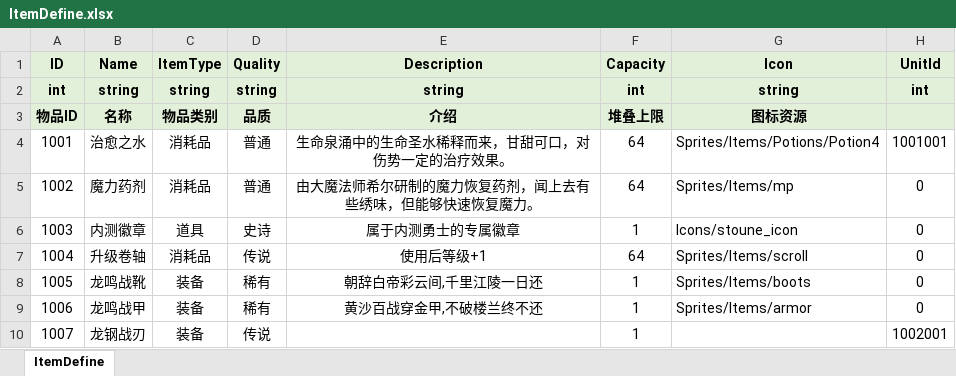
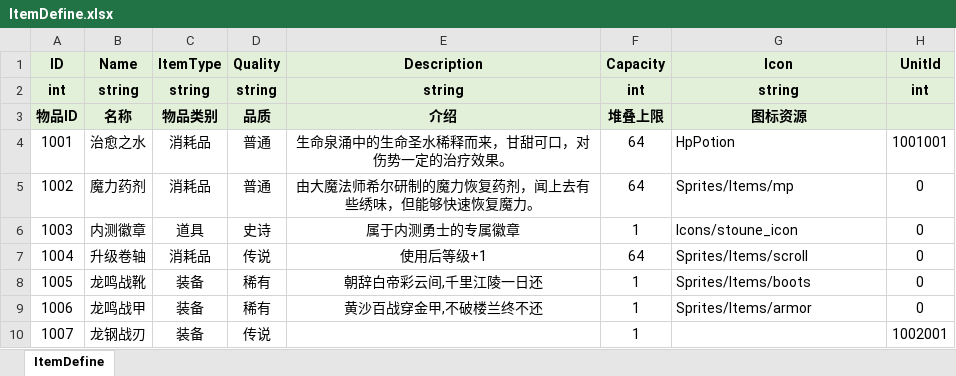
Before and after one commit to fuyouawa/MMORPG, an Excel workbook: SERVER/Common/Data/excel/ItemDefine.xlsx, sheet ItemDefine, drawn as a sheet; values as stored, in another font and other column widths than the file's, no borders; conditional formats not drawn; the diff names each change by its address in the sheet, - before the commit and + after, or states it on an @@ line.

```diff
--- a/SERVER/Common/Data/excel/ItemDefine.xlsx (sheet ItemDefine)
+++ b/SERVER/Common/Data/excel/ItemDefine.xlsx (sheet ItemDefine)
-G4 (Icon): Sprites/Items/Potions/Potion4
+G4 (Icon): HpPotion
```
Also changed, not shown: 30 other files.
